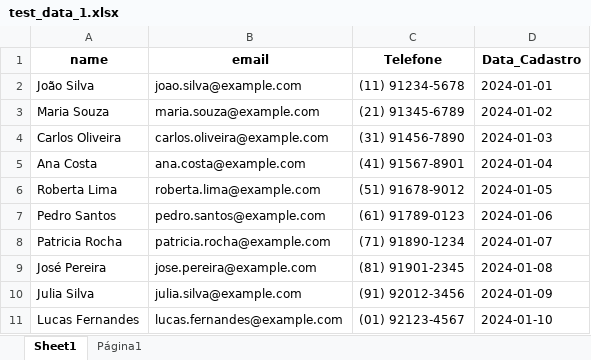
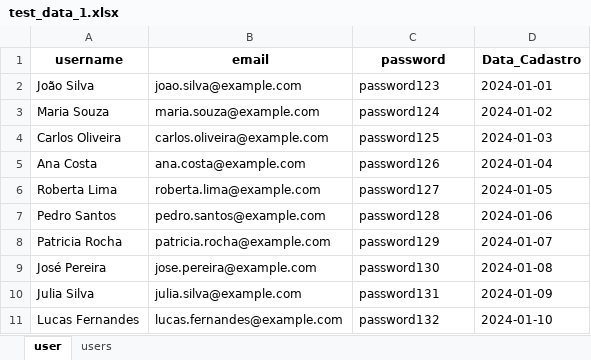
Before and after one commit to Newtroniano/solution-python-injection, an Excel workbook: uploads/test_data_1.xlsx, sheet user, drawn as a sheet; values as stored, in another font and other column widths than the file's, no borders; charts and pictures not drawn; the diff names each change by its address in the sheet, - before the commit and + after, or states it on an @@ line.

```diff
--- a/uploads/test_data_1.xlsx (sheet user)
+++ b/uploads/test_data_1.xlsx (sheet user)
-sheet tab: Sheet1
+sheet tab: user
-sheet tab: Página1
+sheet tab: users
-A1: name
+A1: username
-C1: Telefone
+C1: password
-C2 (password): (11) 91234-5678
+C2 (password): password123
-C3 (password): (21) 91345-6789
+C3 (password): password124
-C4 (password): (31) 91456-7890
+C4 (password): password125
-C5 (password): (41) 91567-8901
+C5 (password): password126
-C6 (password): (51) 91678-9012
+C6 (password): password127
-C7 (password): (61) 91789-0123
+C7 (password): password128
-C8 (password): (71) 91890-1234
+C8 (password): password129
-C9 (password): (81) 91901-2345
+C9 (password): password130
-C10 (password): (91) 92012-3456
+C10 (password): password131
-C11 (password): (01) 92123-4567
+C11 (password): password132
```
Also changed, not shown: sheet users, 4 other files.
